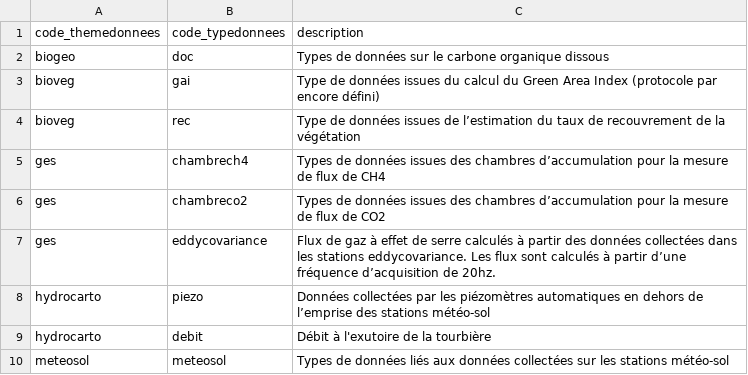
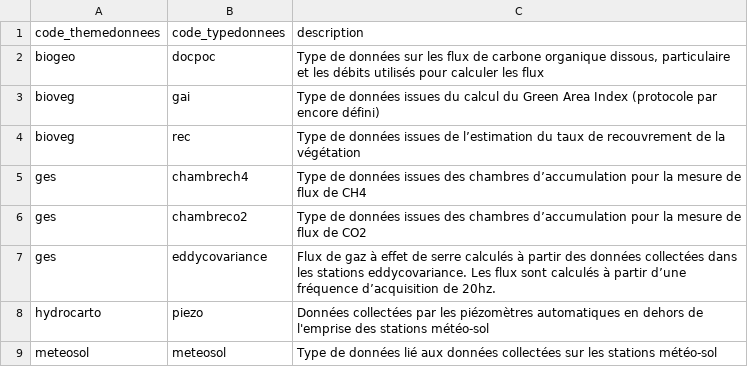
Before and after one commit to Rosalien/doc_snot, a CSV file: Tables/donnees_references_srvso/srvso_typedonnees.csv, drawn as a sheet.

```diff
--- a/Tables/donnees_references_srvso/srvso_typedonnees.csv
+++ b/Tables/donnees_references_srvso/srvso_typedonnees.csv
@@ -1,10 +1,9 @@
 code_themedonnees;code_typedonnees;description
-biogeo;doc;Types de données sur le carbone organique dissous
+biogeo;docpoc;Type de données sur les flux de carbone organique dissous, particulaire et les débits utilisés pour calculer les flux
 bioveg;gai;Type de données issues du calcul du Green Area Index (protocole par encore défini)
 bioveg;rec;Type de données issues de l’estimation du taux de recouvrement de la végétation
-ges;chambrech4;Types de données issues des chambres d’accumulation pour la mesure de flux de CH4
-ges;chambreco2;Types de données issues des chambres d’accumulation pour la mesure de flux de CO2
+ges;chambrech4;Type de données issues des chambres d’accumulation pour la mesure de flux de CH4
+ges;chambreco2;Type de données issues des chambres d’accumulation pour la mesure de flux de CO2
 ges;eddycovariance;Flux de gaz à effet de serre calculés à partir des données collectées dans les stations eddycovariance. Les flux sont calculés à partir d’une fréquence d’acquisition de 20hz.
-hydrocarto;piezo;Données collectées par les piézomètres automatiques en dehors de l’emprise des stations météo-sol
-hydrocarto;debit;Débit à l'exutoire de la tourbière
-meteosol;meteosol;Types de données liés aux données collectées sur les stations météo-sol
+hydrocarto;piezo;Données collectées par les piézomètres automatiques en dehors de l'emprise des stations météo-sol
+meteosol;meteosol;Type de données lié aux données collectées sur les stations météo-sol
```
Also changed, not shown: Tables/donnees_references_srvso/srvso_site.csv, Tables/donnees_references_srvso/srvso_typefichiers.csv, 5 other files.
